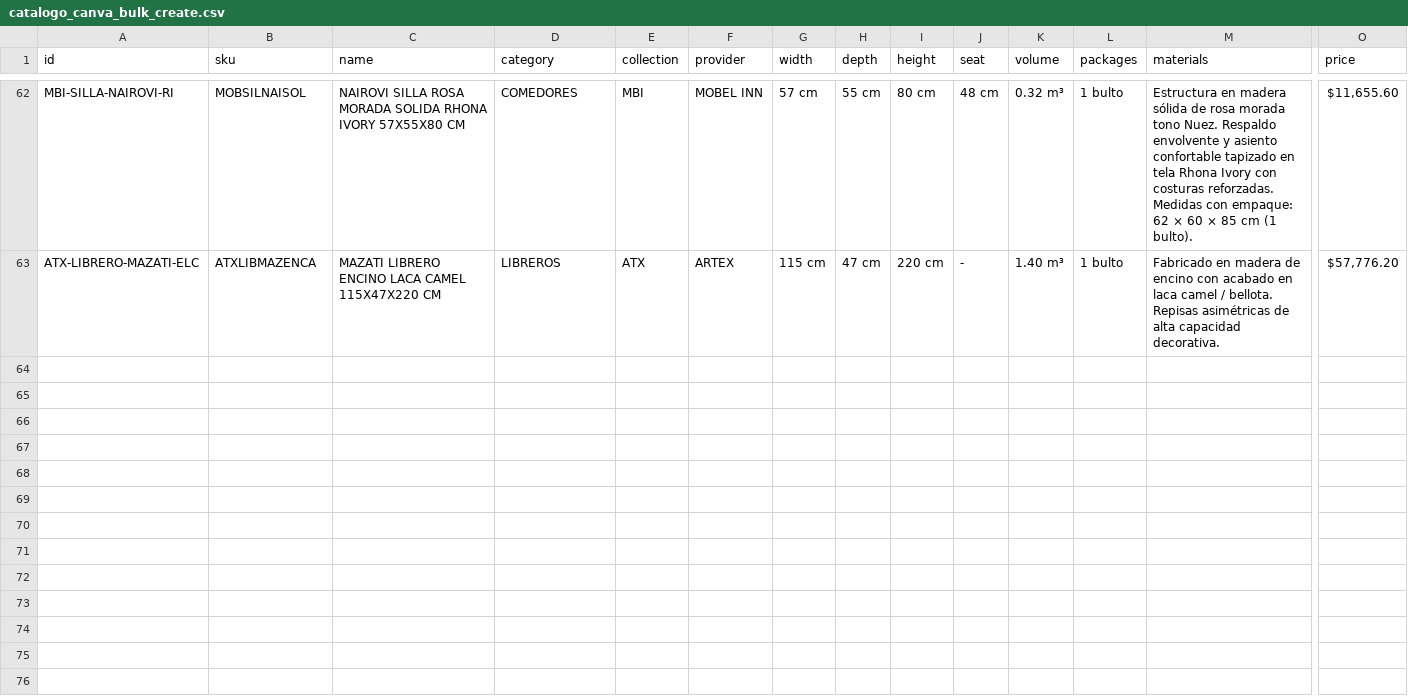
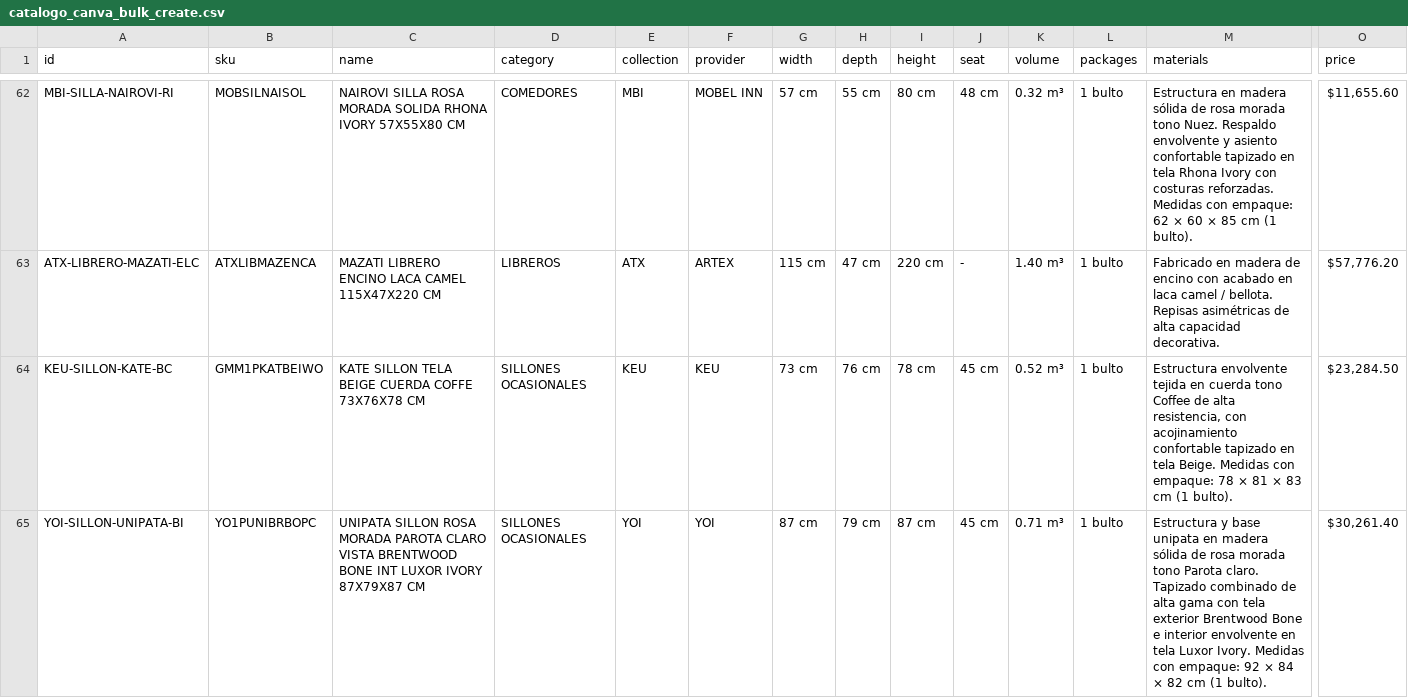
Before and after one commit to ikerreyna3942-debug/implementacion, a CSV file: 01_CATALOGOS_FINALES/catalogo_canva_bulk_create.csv, drawn as a sheet; only a part is shown, gaps mark what is left out; rows hold the shown columns only; the diff names each change by its address in the sheet, - before the commit and + after, or states it on an @@ line.

```diff
--- a/01_CATALOGOS_FINALES/catalogo_canva_bulk_create.csv
+++ b/01_CATALOGOS_FINALES/catalogo_canva_bulk_create.csv
+row 64: KEU-SILLON-KATE-BC | GMM1PKATBEIWO | KATE SILLON TELA BEIGE CUERDA COFFE 73X76X78 CM | SILLONES OCASIONALES | KEU | KEU | 73 cm | 76 cm | 78 cm | 45 cm | 0.52 m³ | 1 bulto | Estructura envolvente tejida en cuerda tono Coffee de alta resistencia, con acojinamiento confortable tapizado en tela Beige. Medidas con empaque: 78 × 81 × 83 cm (1 bulto). | $23,284.50
+row 65: YOI-SILLON-UNIPATA-BI | YO1PUNIBRBOPC | UNIPATA SILLON ROSA MORADA PAROTA CLARO VISTA BRENTWOOD BONE INT LUXOR IVORY 87X79X87 CM | SILLONES OCASIONALES | YOI | YOI | 87 cm | 79 cm | 87 cm | 45 cm | 0.71 m³ | 1 bulto | Estructura y base unipata en madera sólida de rosa morada tono Parota claro. Tapizado combinado de alta gama con tela exterior Brentwood Bone e interior envolvente en tela Luxor Ivory. Medidas con empaque: 92 × 84 × 82 cm (1 bulto). | $30,261.40
```
Also changed, not shown: 16 other files.
